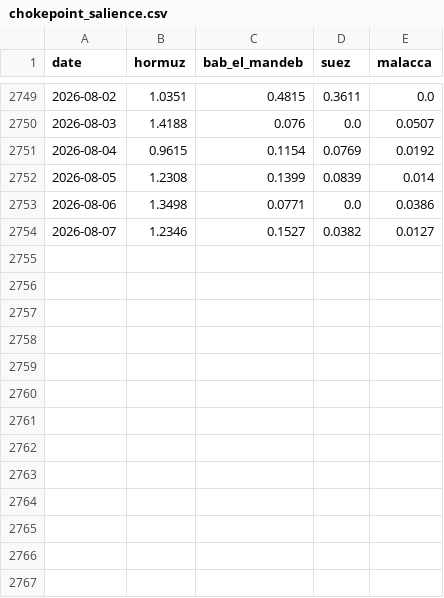
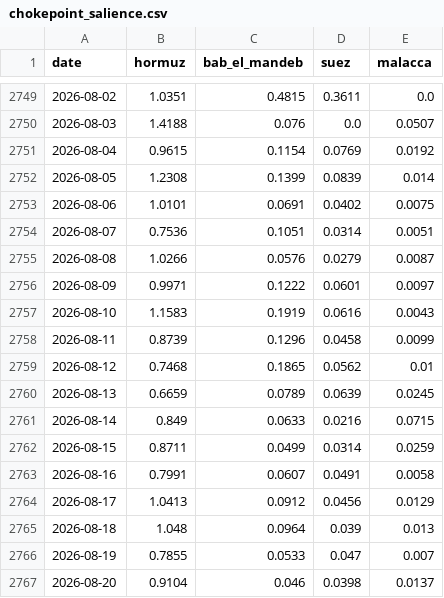
Before and after one commit to PlausibleDissent9/india-geopolitical-risk-monitor, a CSV file: data/raw/chokepoint_salience.csv, drawn as a sheet; only a part is shown, gaps mark what is left out.

```diff
--- a/data/raw/chokepoint_salience.csv
+++ b/data/raw/chokepoint_salience.csv
@@ -2752,3 +2752,16 @@ date,hormuz,bab_el_mandeb,suez,malacca
 2026-08-05,1.2308,0.1399,0.0839,0.014
-2026-08-06,1.3498,0.0771,0.0,0.0386
-2026-08-07,1.2346,0.1527,0.0382,0.0127
+2026-08-06,1.0101,0.0691,0.0402,0.0075
+2026-08-07,0.7536,0.1051,0.0314,0.0051
+2026-08-08,1.0266,0.0576,0.0279,0.0087
+2026-08-09,0.9971,0.1222,0.0601,0.0097
+2026-08-10,1.1583,0.1919,0.0616,0.0043
+2026-08-11,0.8739,0.1296,0.0458,0.0099
+2026-08-12,0.7468,0.1865,0.0562,0.01
+2026-08-13,0.6659,0.0789,0.0639,0.0245
+2026-08-14,0.849,0.0633,0.0216,0.0715
+2026-08-15,0.8711,0.0499,0.0314,0.0259
+2026-08-16,0.7991,0.0607,0.0491,0.0058
+2026-08-17,1.0413,0.0912,0.0456,0.0129
+2026-08-18,1.048,0.0964,0.039,0.013
+2026-08-19,0.7855,0.0533,0.047,0.007
+2026-08-20,0.9104,0.046,0.0398,0.0137
```
Also changed, not shown: data/raw/country_china_volume.csv, data/raw/expert_attention.csv, 44 other files.
